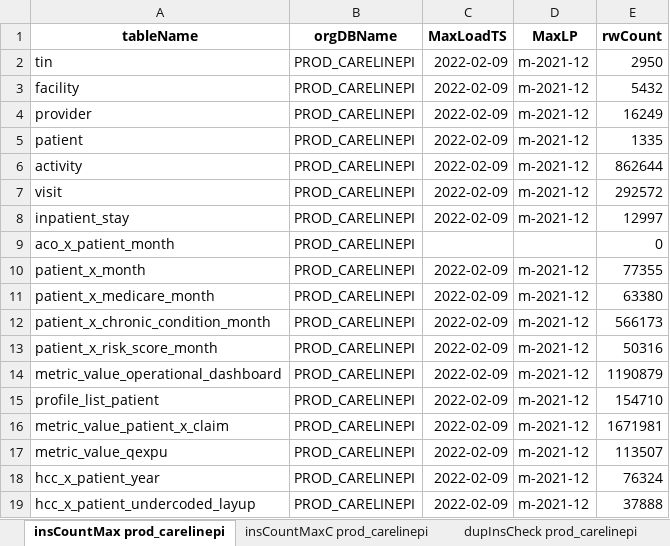
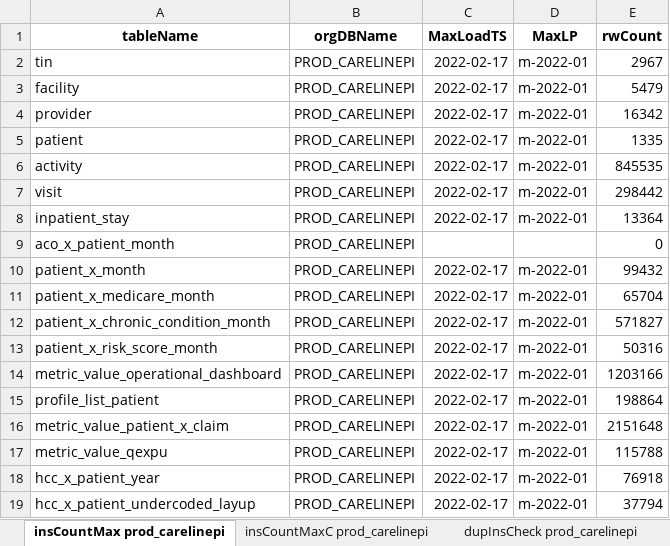
Before and after one commit to mikeoconnor-cj/pythonWrk, an Excel workbook: allTest_PCF.xlsx, sheet insCountMax prod_carelinepi, drawn as a sheet; values as stored, in another font and other column widths than the file's, no borders; the diff names each change by its address in the sheet, - before the commit and + after, or states it on an @@ line.

```diff
--- a/allTest_PCF.xlsx (sheet insCountMax prod_carelinepi)
+++ b/allTest_PCF.xlsx (sheet insCountMax prod_carelinepi)
-C2:C8 (MaxLoadTS): 2022-02-09
+C2:C8 (MaxLoadTS): 2022-02-17
-D2:D8 (MaxLP): m-2021-12
+D2:D8 (MaxLP): m-2022-01
-E2 (rwCount): 2950
+E2 (rwCount): 2967
-E3 (rwCount): 5432
+E3 (rwCount): 5479
-E4 (rwCount): 16249
+E4 (rwCount): 16342
-E6 (rwCount): 862644
+E6 (rwCount): 845535
-E7 (rwCount): 292572
+E7 (rwCount): 298442
-E8 (rwCount): 12997
+E8 (rwCount): 13364
-C10:C19 (MaxLoadTS): 2022-02-09
+C10:C19 (MaxLoadTS): 2022-02-17
-D10:D19 (MaxLP): m-2021-12
+D10:D19 (MaxLP): m-2022-01
-E10 (rwCount): 77355
+E10 (rwCount): 99432
-E11 (rwCount): 63380
+E11 (rwCount): 65704
-E12 (rwCount): 566173
+E12 (rwCount): 571827
-E14 (rwCount): 1190879
+E14 (rwCount): 1203166
-E15 (rwCount): 154710
+E15 (rwCount): 198864
-E16 (rwCount): 1671981
+E16 (rwCount): 2151648
-E17 (rwCount): 113507
+E17 (rwCount): 115788
-E18 (rwCount): 76324
+E18 (rwCount): 76918
-E19 (rwCount): 37888
+E19 (rwCount): 37794
```
Also changed, not shown: sheet insCountMaxC prod_carelinepi, sheet ccsCompare prod_carelinepi, sheet odsCountMaxC prod_carelinepi, sheet odsCountMax prod_carelinepi, sheet dupInsCheck prod_carelinepi.
